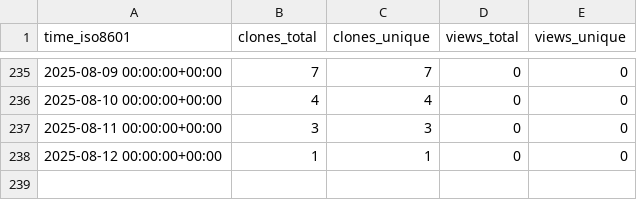
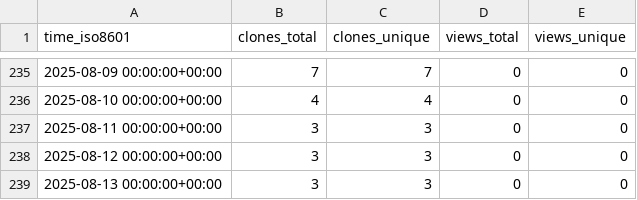
Before and after one commit to babanozlu/py_esensorlib, a CSV file: cubicleguy/py_esensorlib/ghrs-data/views_clones_aggregate.csv, drawn as a sheet; only a part is shown, gaps mark what is left out.

```diff
--- a/cubicleguy/py_esensorlib/ghrs-data/views_clones_aggregate.csv
+++ b/cubicleguy/py_esensorlib/ghrs-data/views_clones_aggregate.csv
@@ -237,2 +237,3 @@ time_iso8601,clones_total,clones_unique,views_total,views_unique
 2025-08-11 00:00:00+00:00,3,3,0,0
-2025-08-12 00:00:00+00:00,1,1,0,0
+2025-08-12 00:00:00+00:00,3,3,0,0
+2025-08-13 00:00:00+00:00,3,3,0,0
```
Also changed, not shown: 1 other file.
